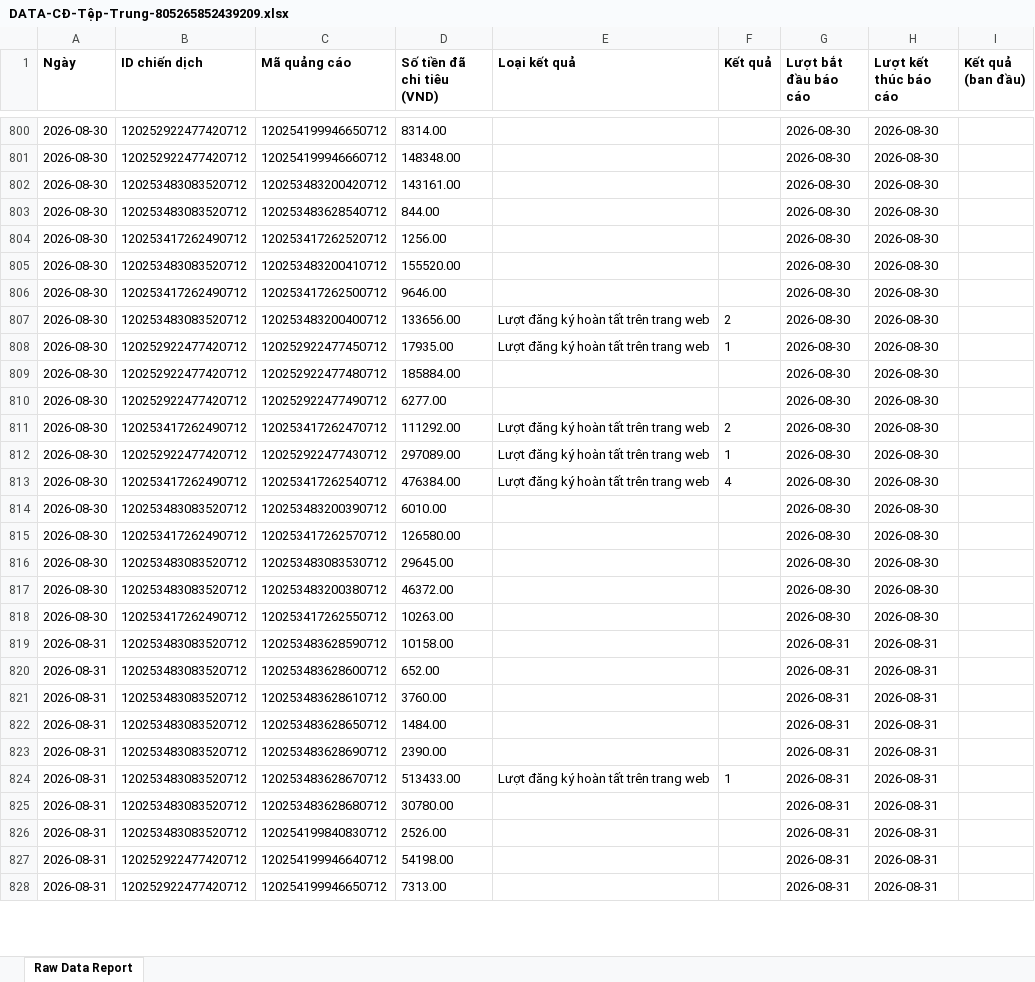
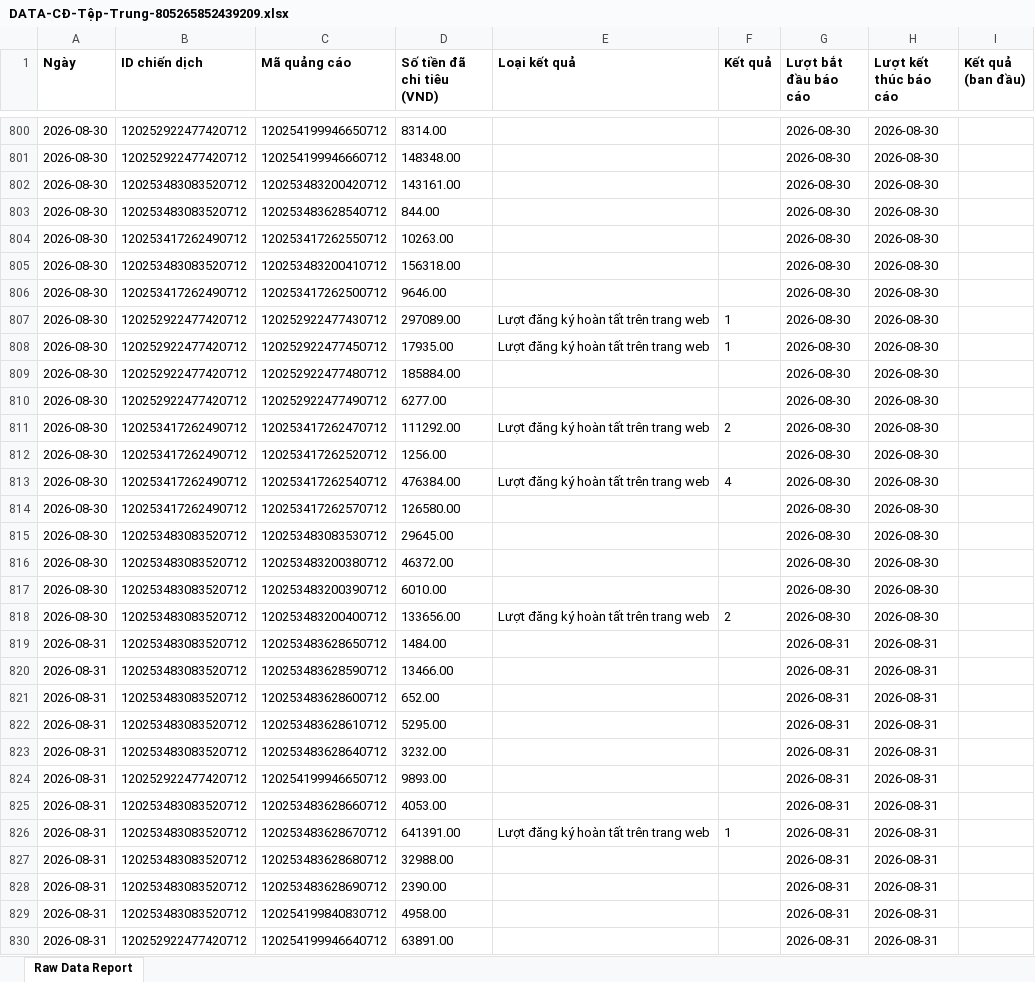
Before and after one commit to NHNT1001/data, an Excel workbook: DATA-CĐ-Tệp-Trung-805265852439209.xlsx, sheet Raw Data Report, drawn as a sheet; only a part is shown, gaps mark what is left out; values as stored, in another font and other column widths than the file's, no borders; charts and pictures not drawn; removed rows and columns are numbered as before the commit, all else as after; the diff covers the shown part only; the diff names each change by its address in the sheet, - before the commit and + after, or states it on an @@ line.

```diff
--- a/DATA-CĐ-Tệp-Trung-805265852439209.xlsx (sheet Raw Data Report)
+++ b/DATA-CĐ-Tệp-Trung-805265852439209.xlsx (sheet Raw Data Report)
@@ row 818 moved to row 804: 2026-08-30 @@
-D805 (Số tiền đã chi tiêu (VND)): 155520.00
+D805 (Số tiền đã chi tiêu (VND)): 156318.00
@@ row 812 moved to row 807: 2026-08-30 @@
@@ row 804 moved to row 812: 2026-08-30 @@
@@ row 814 moved to row 817: 2026-08-30 @@
@@ row 807 moved to row 818: 2026-08-30 @@
+row 819: 2026-08-31 | 120253483083520712 | 120253483628650712 | 1484.00 |  |  | 2026-08-31 | 2026-08-31
-D820 (Số tiền đã chi tiêu (VND)): 10158.00
+D820 (Số tiền đã chi tiêu (VND)): 13466.00
-D822 (Số tiền đã chi tiêu (VND)): 3760.00
+D822 (Số tiền đã chi tiêu (VND)): 5295.00
-C823 (Mã quảng cáo): 120253483628650712
+C823 (Mã quảng cáo): 120253483628640712
-D823 (Số tiền đã chi tiêu (VND)): 1484.00
+D823 (Số tiền đã chi tiêu (VND)): 3232.00
+row 824: 2026-08-31 | 120252922477420712 | 120254199946650712 | 9893.00 |  |  | 2026-08-31 | 2026-08-31
+row 825: 2026-08-31 | 120253483083520712 | 120253483628660712 | 4053.00 |  |  | 2026-08-31 | 2026-08-31
+row 826: 2026-08-31 | 120253483083520712 | 120253483628670712 | 641391.00 | Lượt đăng ký hoàn tất trên trang web | 1 | 2026-08-31 | 2026-08-31
+row 827: 2026-08-31 | 120253483083520712 | 120253483628680712 | 32988.00 |  |  | 2026-08-31 | 2026-08-31
-row 824: 2026-08-31 | 120253483083520712 | 120253483628670712 | 513433.00 | Lượt đăng ký hoàn tất trên trang web | 1 | 2026-08-31 | 2026-08-31
-row 825: 2026-08-31 | 120253483083520712 | 120253483628680712 | 30780.00 |  |  | 2026-08-31 | 2026-08-31
-D829 (Số tiền đã chi tiêu (VND)): 2526.00
+D829 (Số tiền đã chi tiêu (VND)): 4958.00
-D830 (Số tiền đã chi tiêu (VND)): 54198.00
+D830 (Số tiền đã chi tiêu (VND)): 63891.00
-row 828: 2026-08-31 | 120252922477420712 | 120254199946650712 | 7313.00 |  |  | 2026-08-31 | 2026-08-31
```
Also changed, not shown: 3 added rows, 1 removed row, 12 moved rows and 18 edited cells elsewhere in this sheet, DATA-Mess-WS-tệp-trung-1917455875136727.xlsx, DATA-SHOPIFY-907645362729233.xlsx, 1 other file.
